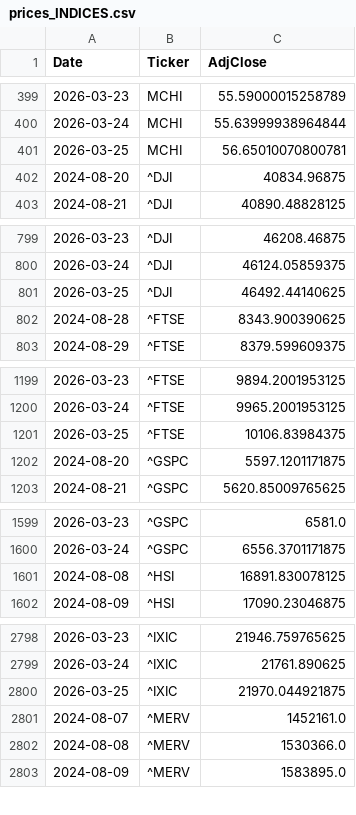
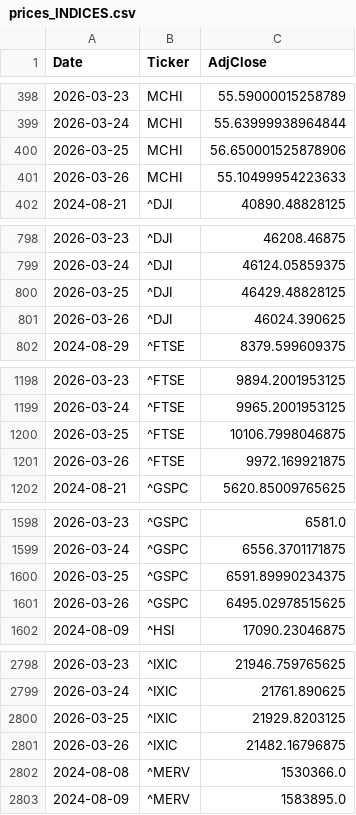
Before and after one commit to dalrez/IB35, a CSV file: data/prices_INDICES.csv, drawn as a sheet; only a part is shown, gaps mark what is left out; the diff covers the shown part only.

```diff
--- a/data/prices_INDICES.csv
+++ b/data/prices_INDICES.csv
@@ -400,4 +399,4 @@ Date,Ticker,AdjClose
 2026-03-24,MCHI,55.63999938964844
-2026-03-25,MCHI,56.65010070800781
-2024-08-20,^DJI,40834.96875
+2026-03-25,MCHI,56.650001525878906
+2026-03-26,MCHI,55.10499954223633
 2024-08-21,^DJI,40890.48828125
@@ -800,4 +799,4 @@ Date,Ticker,AdjClose
 2026-03-24,^DJI,46124.05859375
-2026-03-25,^DJI,46492.44140625
-2024-08-28,^FTSE,8343.900390625
+2026-03-25,^DJI,46429.48828125
+2026-03-26,^DJI,46024.390625
 2024-08-29,^FTSE,8379.599609375
@@ -1200,4 +1199,4 @@ Date,Ticker,AdjClose
 2026-03-24,^FTSE,9965.2001953125
-2026-03-25,^FTSE,10106.83984375
-2024-08-20,^GSPC,5597.1201171875
+2026-03-25,^FTSE,10106.7998046875
+2026-03-26,^FTSE,9972.169921875
 2024-08-21,^GSPC,5620.85009765625
@@ -1600,3 +1599,4 @@ Date,Ticker,AdjClose
 2026-03-24,^GSPC,6556.3701171875
-2024-08-08,^HSI,16891.830078125
+2026-03-25,^GSPC,6591.89990234375
+2026-03-26,^GSPC,6495.02978515625
 2024-08-09,^HSI,17090.23046875
@@ -2799,4 +2799,4 @@ Date,Ticker,AdjClose
 2026-03-24,^IXIC,21761.890625
-2026-03-25,^IXIC,21970.044921875
-2024-08-07,^MERV,1452161.0
+2026-03-25,^IXIC,21929.8203125
+2026-03-26,^IXIC,21482.16796875
 2024-08-08,^MERV,1530366.0
```
Also changed, not shown: 6 added rows, 6 removed rows and 2 edited cells elsewhere in this file, data/prices_IBEX35.csv, data/under_sma200_IBEX35.csv, 4 other files.
